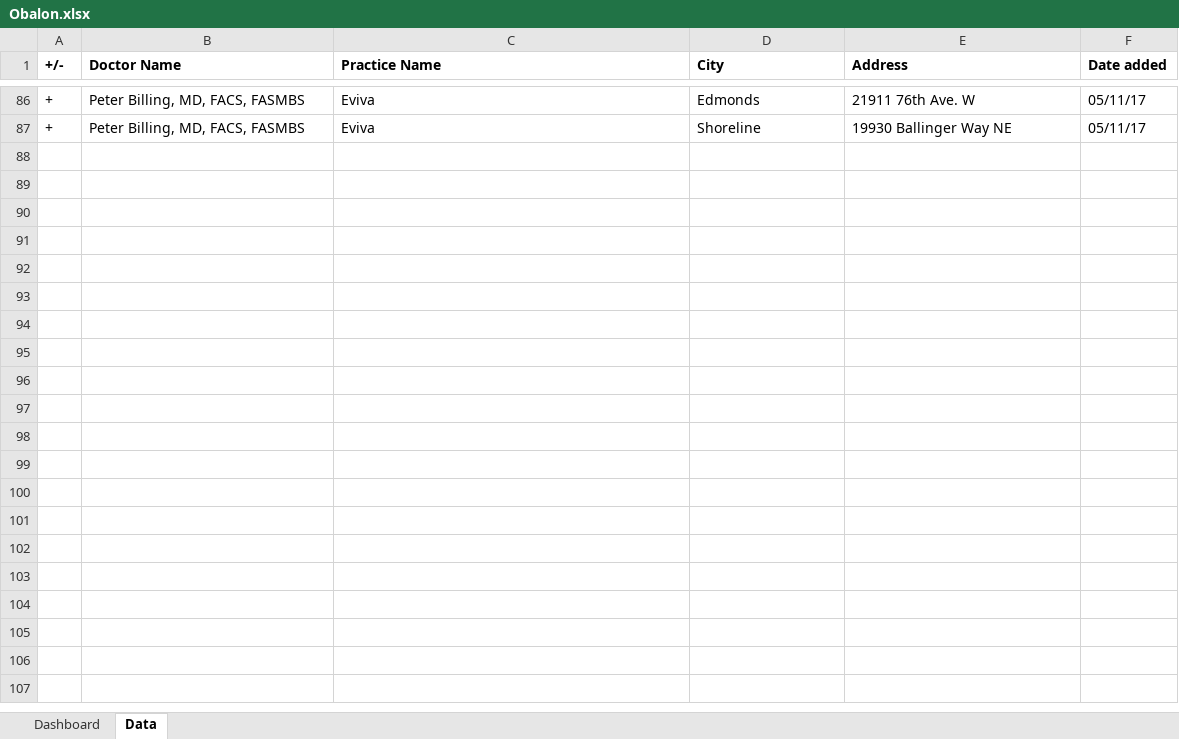
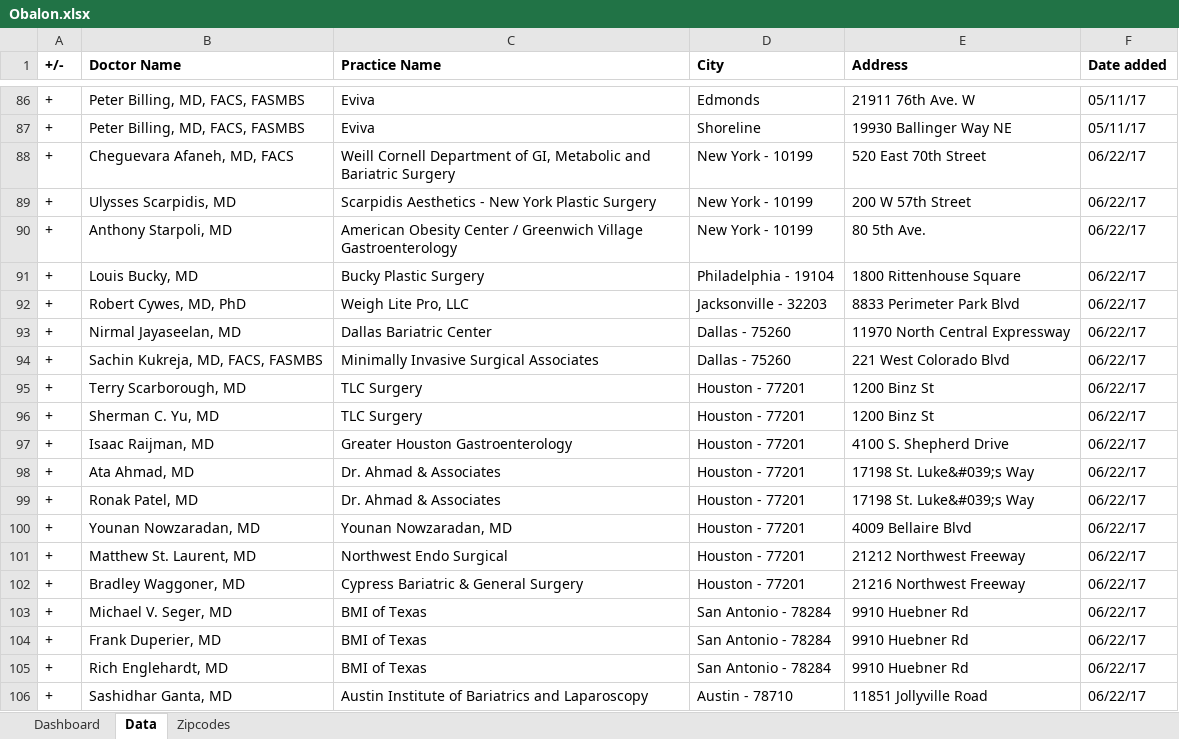
Before and after one commit to harshilhshah/Canaccord, an Excel workbook: healthcare project/Obalon.xlsx, sheet Data, drawn as a sheet; only a part is shown, gaps mark what is left out; values as stored, in another font and other column widths than the file's, no borders; the diff names each change by its address in the sheet, - before the commit and + after, or states it on an @@ line.

Commit message:
changing the way of getting zipcodes info
Since the obalon changed their website, I’m changing the code to get
zipcodes from excel file instead of getting it from the website (since
it’s not available anymore).

```diff
--- a/healthcare project/Obalon.xlsx (sheet Data)
+++ b/healthcare project/Obalon.xlsx (sheet Data)
+sheet tab: Zipcodes
+row 88: + | Cheguevara Afaneh, MD, FACS | Weill Cornell Department of GI, Metabolic and Bariatric Surgery | New York - 10199 | 520 East 70th Street | 06/22/17
+row 89: + | Ulysses Scarpidis, MD | Scarpidis Aesthetics - New York Plastic Surgery | New York - 10199 | 200 W 57th Street | 06/22/17
+row 90: + | Anthony Starpoli, MD | American Obesity Center / Greenwich Village Gastroenterology | New York - 10199 | 80 5th Ave. | 06/22/17
+row 91: + | Louis Bucky, MD | Bucky Plastic Surgery | Philadelphia - 19104 | 1800 Rittenhouse Square | 06/22/17
+row 92: + | Robert Cywes, MD, PhD | Weigh Lite Pro, LLC | Jacksonville - 32203 | 8833 Perimeter Park Blvd | 06/22/17
+row 93: + | Nirmal Jayaseelan, MD | Dallas Bariatric Center | Dallas - 75260 | 11970 North Central Expressway | 06/22/17
+row 94: + | Sachin Kukreja, MD, FACS, FASMBS | Minimally Invasive Surgical Associates | Dallas - 75260 | 221 West Colorado Blvd | 06/22/17
+row 95: + | Terry Scarborough, MD | TLC Surgery | Houston - 77201 | 1200 Binz St | 06/22/17
+row 96: + | Sherman C. Yu, MD | TLC Surgery | Houston - 77201 | 1200 Binz St | 06/22/17
+row 97: + | Isaac Raijman, MD | Greater Houston Gastroenterology | Houston - 77201 | 4100 S. Shepherd Drive | 06/22/17
+row 98: + | Ata Ahmad, MD | Dr. Ahmad & Associates | Houston - 77201 | 17198 St. Luke&#039;s Way | 06/22/17
+row 99: + | Ronak Patel, MD | Dr. Ahmad & Associates | Houston - 77201 | 17198 St. Luke&#039;s Way | 06/22/17
+row 100: + | Younan Nowzaradan, MD | Younan Nowzaradan, MD | Houston - 77201 | 4009 Bellaire Blvd | 06/22/17
+row 101: + | Matthew St. Laurent, MD | Northwest Endo Surgical | Houston - 77201 | 21212 Northwest Freeway | 06/22/17
+row 102: + | Bradley Waggoner, MD | Cypress Bariatric & General Surgery | Houston - 77201 | 21216 Northwest Freeway | 06/22/17
+row 103: + | Michael V. Seger, MD | BMI of Texas | San Antonio - 78284 | 9910 Huebner Rd | 06/22/17
+row 104: + | Frank Duperier, MD | BMI of Texas | San Antonio - 78284 | 9910 Huebner Rd | 06/22/17
+row 105: + | Rich Englehardt, MD | BMI of Texas | San Antonio - 78284 | 9910 Huebner Rd | 06/22/17
+row 106: + | Sashidhar Ganta, MD | Austin Institute of Bariatrics and Laparoscopy | Austin - 78710 | 11851 Jollyville Road | 06/22/17
```
Also changed, not shown: sheet Dashboard, 1 other file.
